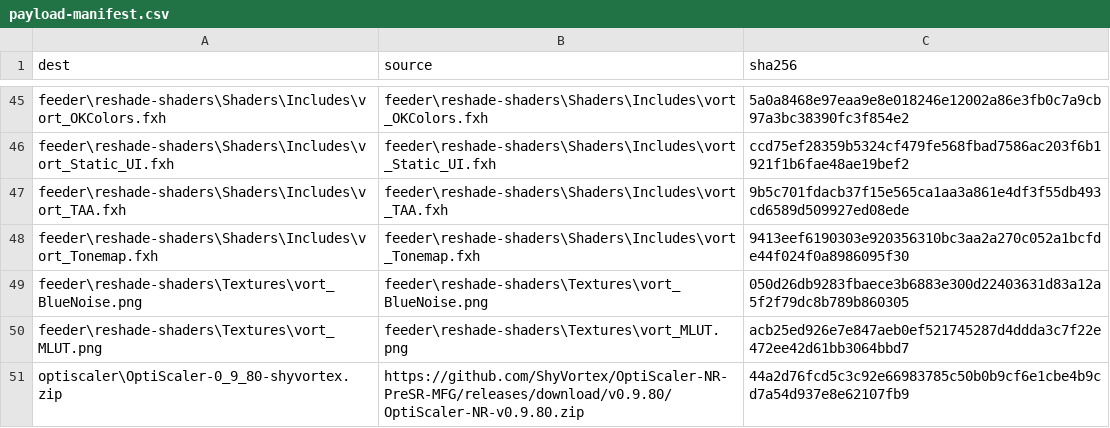
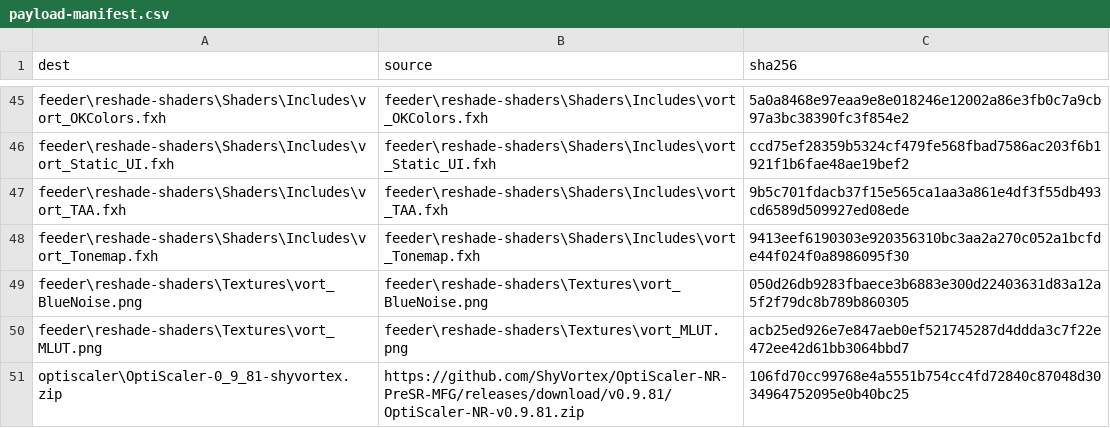
Before and after one commit to liongooder/DLSS-5-Master, a CSV file: installer/payload-manifest.csv, drawn as a sheet; only a part is shown, gaps mark what is left out.

Commit message:
Bundles MFGAdaUnlock 1.7.0 (XeMFG engine 1.7.0, HUD stabilization, Reflex panel, RTX 50 fixes) and OptiScaler NR 0.9.81 (finds DLSS outside Binaries\Win64, as in Phantom Blade Zero; XeMFG depth fix; DLSS-G version warnings for RTX 20/30): pins, updater baselines (activated updates of these versions retire themselves), credits, README; the installer removes the 0.9.80 zip

```diff
--- a/installer/payload-manifest.csv
+++ b/installer/payload-manifest.csv
@@ -50,2 +50,2 @@ feeder\reshade-shaders\Textures\vort_BlueNoise.png,feeder\reshade-shaders\Textur
 feeder\reshade-shaders\Textures\vort_MLUT.png,feeder\reshade-shaders\Textures\vort_MLUT.png,acb25ed926e7e847aeb0ef521745287d4ddda3c7f22e472ee42d61bb3064bbd7
-optiscaler\OptiScaler-0_9_80-shyvortex.zip,https://github.com/ShyVortex/OptiScaler-NR-PreSR-MFG/releases/download/v0.9.80/OptiScaler-NR-v0.9.80.zip,44a2d76fcd5c3c92e66983785c50b0b9cf6e1cbe4b9cd7a54d937e8e62107fb9
+optiscaler\OptiScaler-0_9_81-shyvortex.zip,https://github.com/ShyVortex/OptiScaler-NR-PreSR-MFG/releases/download/v0.9.81/OptiScaler-NR-v0.9.81.zip,106fd70cc99768e4a5551b754cc4fd72840c87048d3034964752095e0b40bc25
```
Also changed, not shown: 8 other files.
